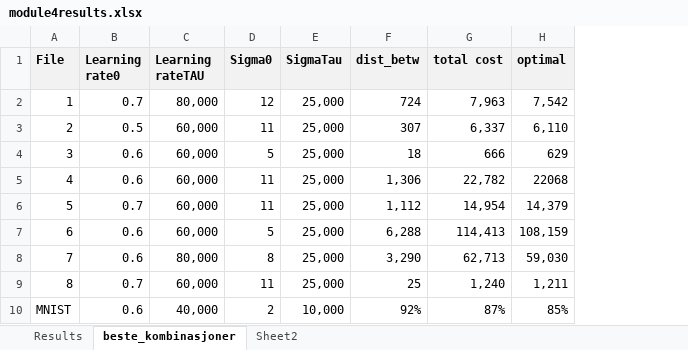
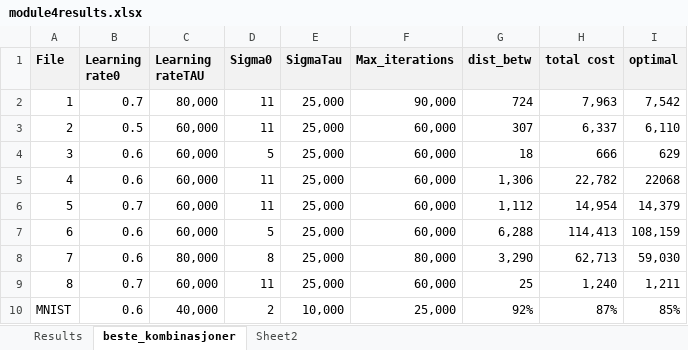
Before and after one commit to sverrak/aiprogg, an Excel workbook: module4/module4results.xlsx, sheet beste_kombinasjoner, drawn as a sheet; values as stored, in another font and other column widths than the file's, no borders; the diff names each change by its address in the sheet, - before the commit and + after, or states it on an @@ line.

```diff
--- a/module4/module4results.xlsx (sheet beste_kombinasjoner)
+++ b/module4/module4results.xlsx (sheet beste_kombinasjoner)
+column F (Max_iterations), rows 2-10: 90,000 | 60,000 | 60,000 | 60,000 | 60,000 | 60,000 | 80,000 | 60,000 | 25,000
-D2 (Sigma0): 12
+D2 (Sigma0): 11
```
Also changed, not shown: 12 other files.
